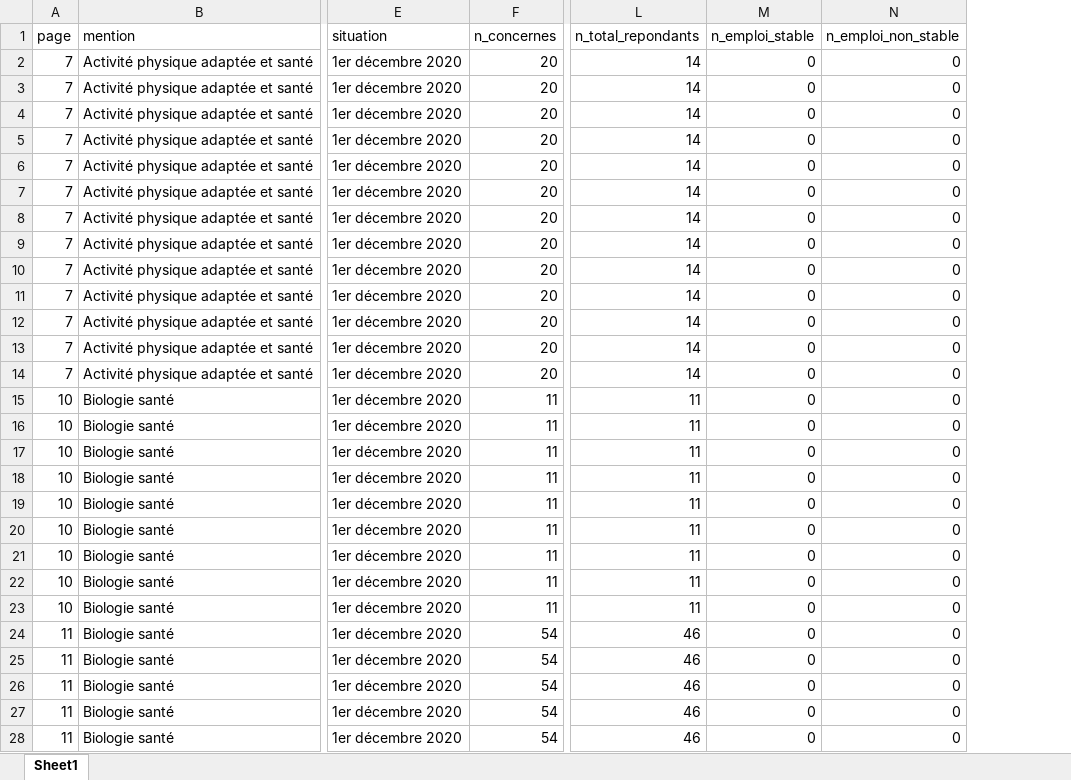
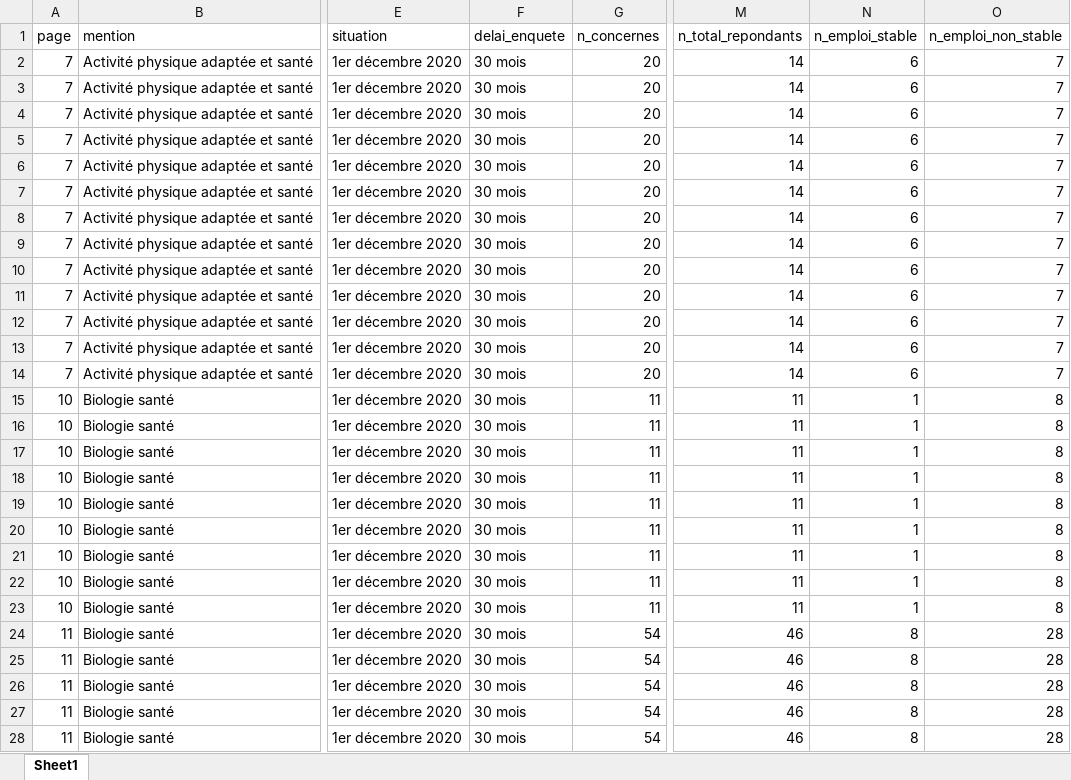
Before and after one commit to RomanDelbare/ML_masters_univ_lille, an Excel workbook: data/interim/extract/Rep_Master2018_Santé_P_extract.xlsx, sheet Sheet1, drawn as a sheet; only a part is shown, gaps mark what is left out; values as stored, in another font and other column widths than the file's, no borders; addresses are those after the commit; the diff covers the shown part only; the diff names each change by its address in the sheet, - before the commit and + after, or states it on an @@ line.

```diff
--- a/data/interim/extract/Rep_Master2018_Santé_P_extract.xlsx (sheet Sheet1)
+++ b/data/interim/extract/Rep_Master2018_Santé_P_extract.xlsx (sheet Sheet1)
+column F (delai_enquete), rows 2-28: all 30 mois
-N2:N14 (n_emploi_stable): 0
+N2:N14 (n_emploi_stable): 6
-O2:O14 (n_emploi_non_stable): 0
+O2:O14 (n_emploi_non_stable): 7
-N15:N23 (n_emploi_stable): 0
+N15:N23 (n_emploi_stable): 1
-O15:O23 (n_emploi_non_stable): 0
+O15:O23 (n_emploi_non_stable): 8
-N24:N28 (n_emploi_stable): 0
+N24:N28 (n_emploi_stable): 8
-O24:O28 (n_emploi_non_stable): 0
+O24:O28 (n_emploi_non_stable): 28
```
Also changed, not shown: 571 edited cells elsewhere in this sheet, data/interim/extract/Rep_Master2018_ALL-SHS_P_extract.xlsx, data/interim/extract/Rep_Master2018_DEG_P_extract.xlsx, 6 other files.
